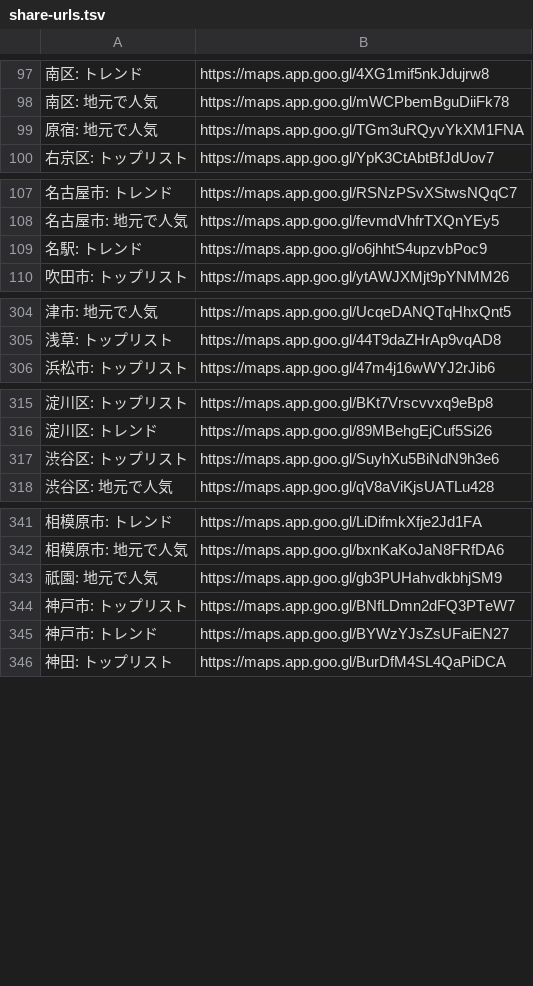
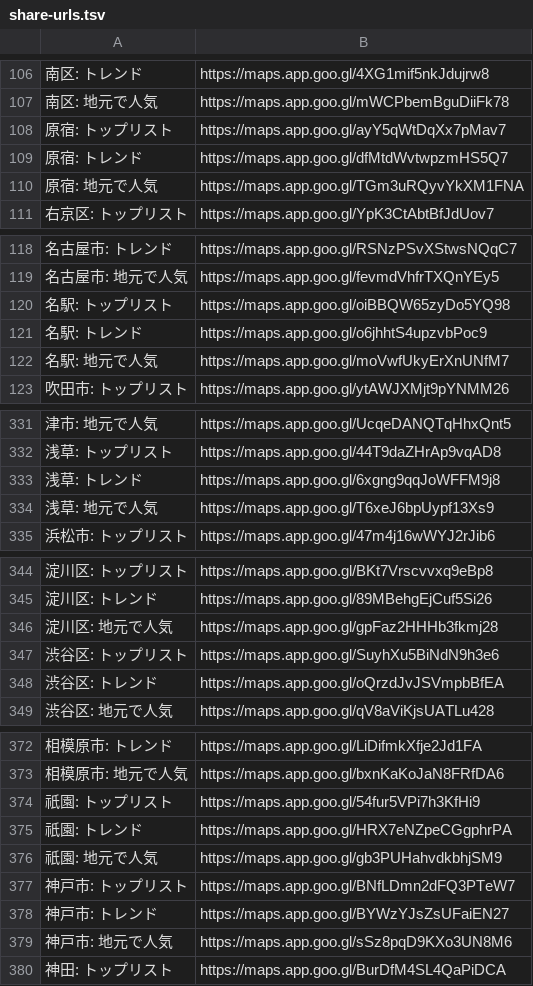
Before and after one commit to CRaLFa/google-maps-restaurant-list-finder, a TSV file: share-urls.tsv, drawn as a sheet; only a part is shown, gaps mark what is left out; the diff covers the shown part only.

```diff
--- a/share-urls.tsv
+++ b/share-urls.tsv
@@ -98,2 +107,4 @@
 南区: 地元で人気	https://maps.app.goo.gl/mWCPbemBguDiiFk78
+原宿: トップリスト	https://maps.app.goo.gl/ayY5qWtDqXx7pMav7
+原宿: トレンド	https://maps.app.goo.gl/dfMtdWvtwpzmHS5Q7
 原宿: 地元で人気	https://maps.app.goo.gl/TGm3uRQyvYkXM1FNA
@@ -108,3 +119,5 @@
 名古屋市: 地元で人気	https://maps.app.goo.gl/fevmdVhfrTXQnYEy5
+名駅: トップリスト	https://maps.app.goo.gl/oiBBQW65zyDo5YQ98
 名駅: トレンド	https://maps.app.goo.gl/o6jhhtS4upzvbPoc9
+名駅: 地元で人気	https://maps.app.goo.gl/moVwfUkyErXnUNfM7
 吹田市: トップリスト	https://maps.app.goo.gl/ytAWJXMjt9pYNMM26
@@ -305,2 +332,4 @@
 浅草: トップリスト	https://maps.app.goo.gl/44T9daZHrAp9vqAD8
+浅草: トレンド	https://maps.app.goo.gl/6xgng9qqJoWFFM9j8
+浅草: 地元で人気	https://maps.app.goo.gl/T6xeJ6bpUypf13Xs9
 浜松市: トップリスト	https://maps.app.goo.gl/47m4j16wWYJ2rJib6
@@ -316,3 +345,5 @@
 淀川区: トレンド	https://maps.app.goo.gl/89MBehgEjCuf5Si26
+淀川区: 地元で人気	https://maps.app.goo.gl/gpFaz2HHHb3fkmj28
 渋谷区: トップリスト	https://maps.app.goo.gl/SuyhXu5BiNdN9h3e6
+渋谷区: トレンド	https://maps.app.goo.gl/oQrzdJvJSVmpbBfEA
 渋谷区: 地元で人気	https://maps.app.goo.gl/qV8aViKjsUATLu428
@@ -342,2 +373,4 @@
 相模原市: 地元で人気	https://maps.app.goo.gl/bxnKaKoJaN8FRfDA6
+祇園: トップリスト	https://maps.app.goo.gl/54fur5VPi7h3KfHi9
+祇園: トレンド	https://maps.app.goo.gl/HRX7eNZpeCGgphrPA
 祇園: 地元で人気	https://maps.app.goo.gl/gb3PUHahvdkbhjSM9
@@ -345,2 +378,3 @@
 神戸市: トレンド	https://maps.app.goo.gl/BYWzYJsZsUFaiEN27
+神戸市: 地元で人気	https://maps.app.goo.gl/sSz8pqD9KXo3UN8M6
 神田: トップリスト	https://maps.app.goo.gl/BurDfM4SL4QaPiDCA
```
Also changed, not shown: 28 added rows and 2 moved rows elsewhere in this file, 3 other files.
